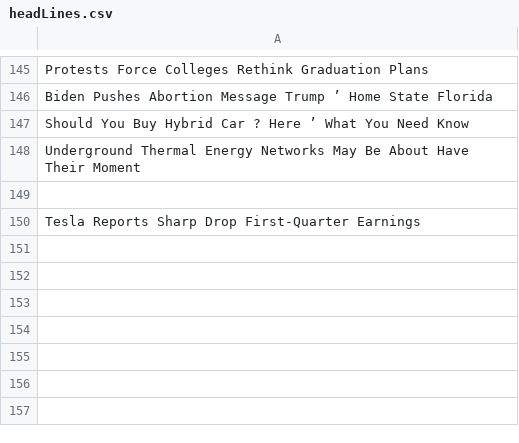
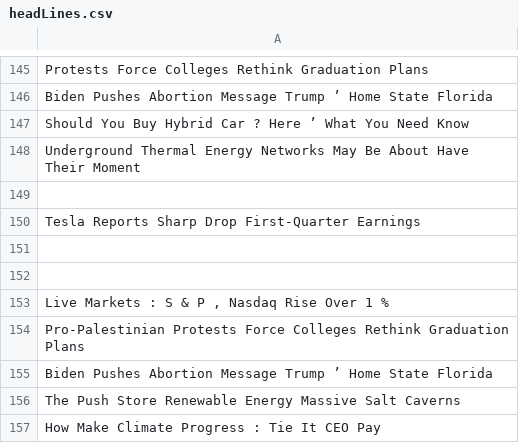
Before and after one commit to Ehimmell/sp500Info, a CSV file: public/headLines.csv, drawn as a sheet; only a part is shown, gaps mark what is left out.

```diff
--- a/public/headLines.csv
+++ b/public/headLines.csv
@@ -150 +150,8 @@ Underground Thermal Energy Networks May Be About Have Their Moment
 Tesla Reports Sharp Drop First-Quarter Earnings
+""
+
+"Live Markets : S & P , Nasdaq Rise Over 1 %"
+Pro-Palestinian Protests Force Colleges Rethink Graduation Plans
+Biden Pushes Abortion Message Trump ’ Home State Florida
+The Push Store Renewable Energy Massive Salt Caverns
+How Make Climate Progress : Tie It CEO Pay
```
Also changed, not shown: public/runTimes.csv, 8 other files.
